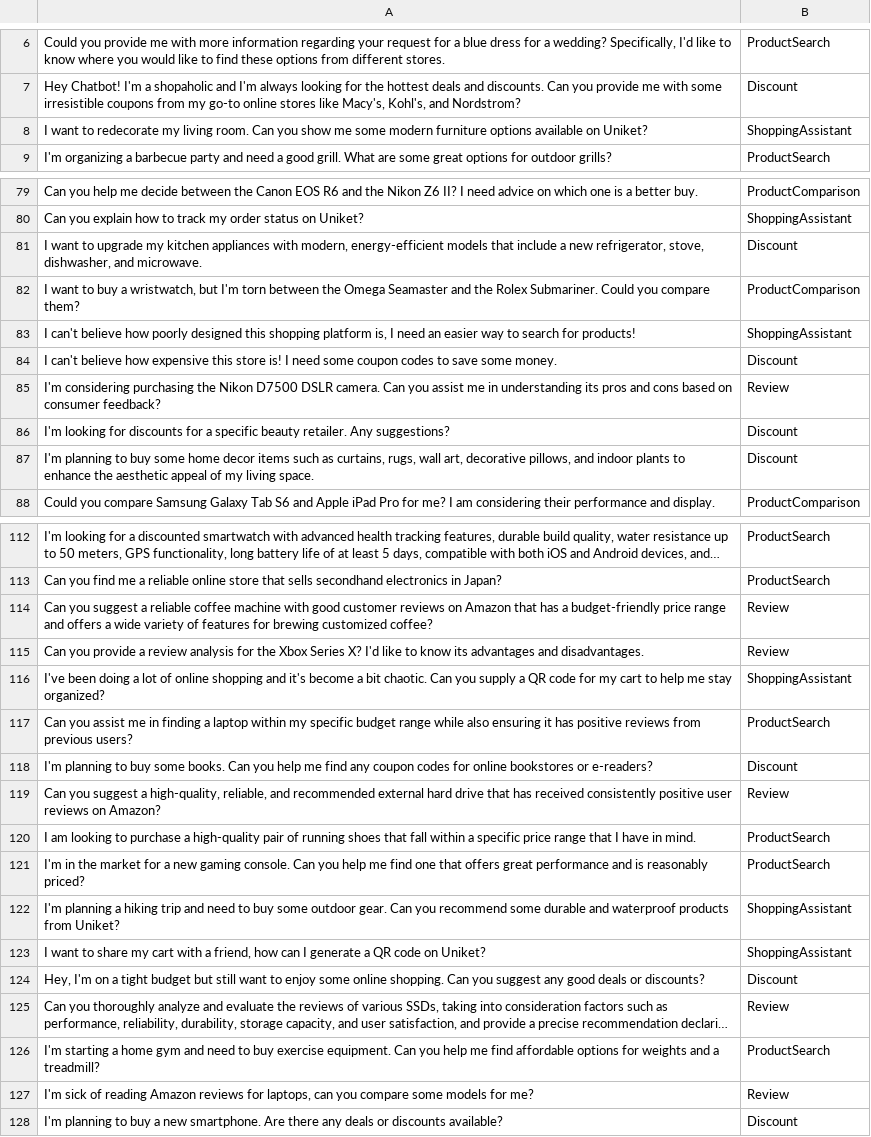
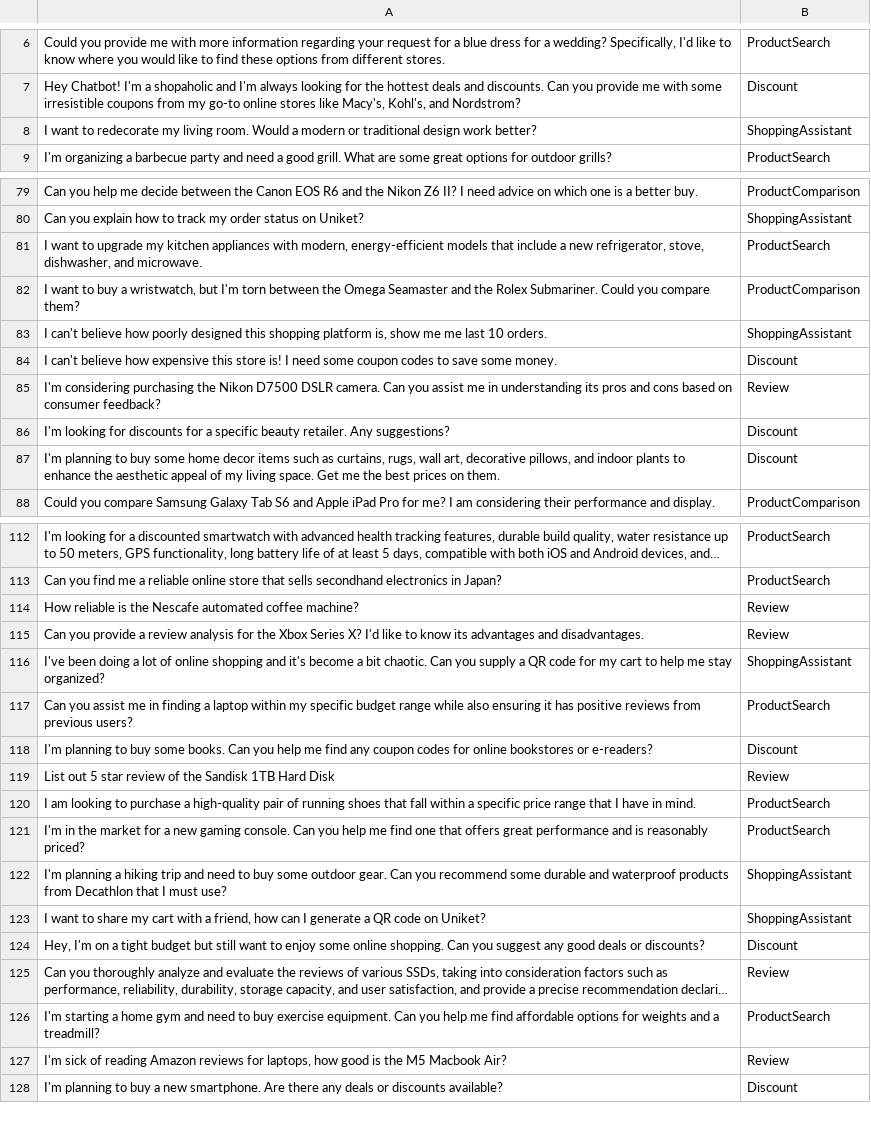
Before and after one commit to AryaTopale/RSAI, a CSV file: shopping_tools/shopping_tool_balanced.csv, drawn as a sheet; only a part is shown, gaps mark what is left out; long unchanged cells end in …; the diff covers the shown part only; the diff names each change by its address in the sheet, - before the commit and + after, or states it on an @@ line.

```diff
--- a/shopping_tools/shopping_tool_balanced.csv
+++ b/shopping_tools/shopping_tool_balanced.csv
-A8: …living room. Can you show me some modern furniture options available on Uniket?
+A8: …living room. Would a modern or traditional design work better?
-B81: Discount
+B81: ProductSearch
-A83: …platform is, I need an easier way to search for products!
+A83: …platform is, show me me last 10 orders.
-A87: …living space.
+A87: …living space. Get me the best prices on them.
-A114: Can you suggest a reliable coffee machine with good customer reviews on Amazon that has a budget-friendly price range and offers a wide variety of features for brewing customized coffee?
+A114: How reliable is the Nescafe automated coffee machine?
-A119: Can you suggest a high-quality, reliable, and recommended external hard drive that has received consistently positive user reviews on Amazon?
+A119: List out 5 star review of the Sandisk 1TB Hard Disk
-A122: …products from Uniket?
+A122: …products from Decathlon that I must use?
-A127: …for laptops, can you compare some models for me?
+A127: …for laptops, how good is the M5 Macbook Air?
```
Also changed, not shown: 28 edited cells elsewhere in this file.
